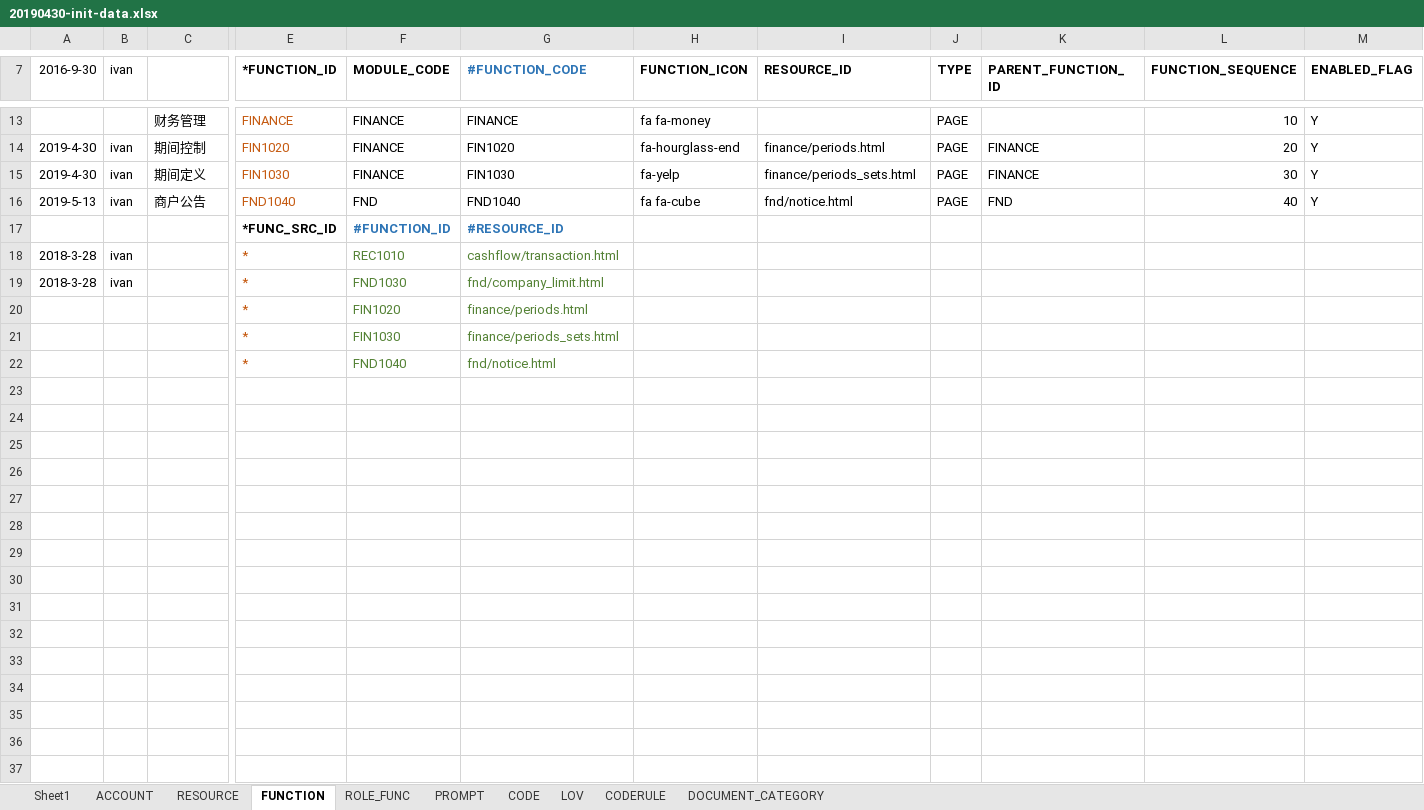
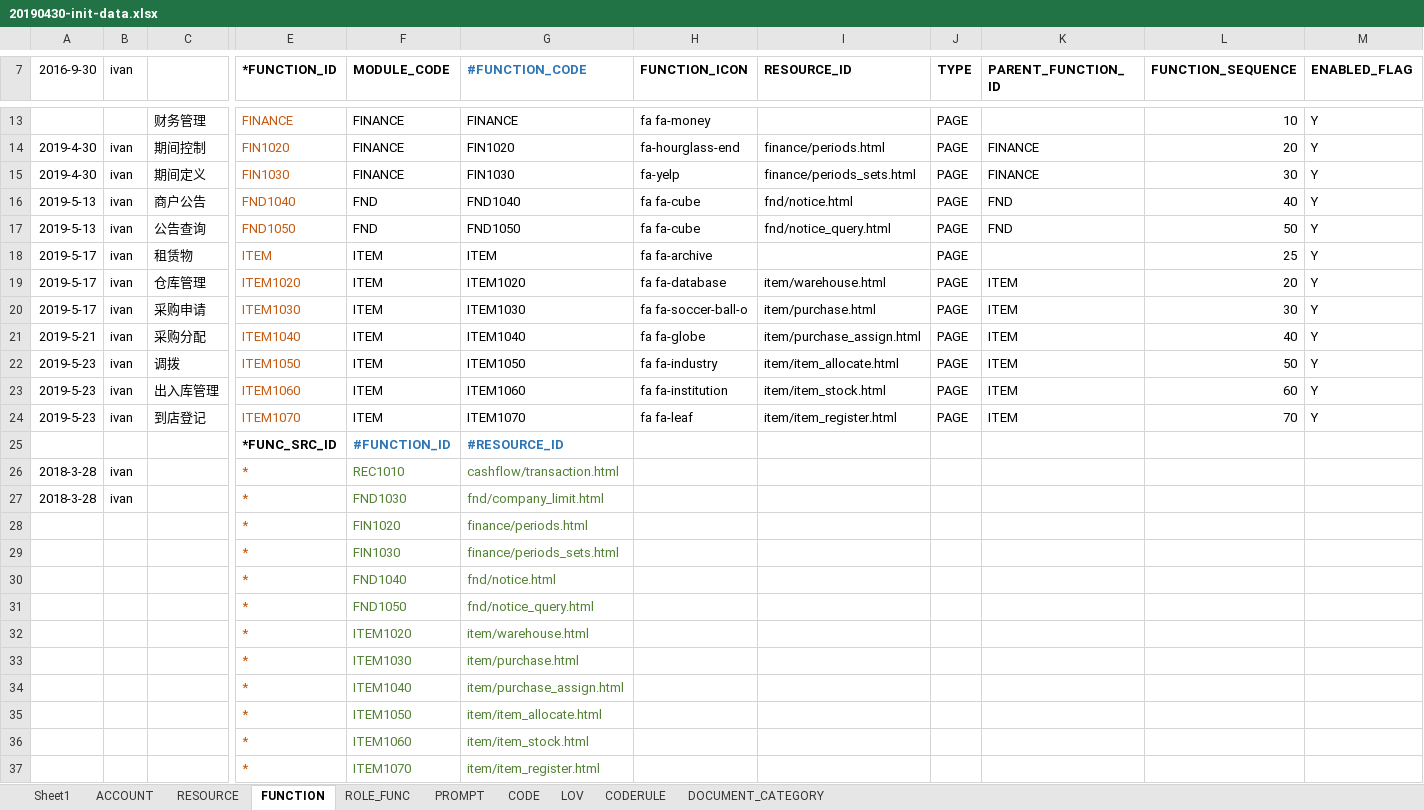
Before and after one commit to IvanStephenYuan/JRAP_Lease, an Excel workbook: jrap-crm-db/src/main/java/com/jingrui/jrap/db/data/20190430-init-data.xlsx, sheet FUNCTION, drawn as a sheet; only a part is shown, gaps mark what is left out; values as stored, in another font and other column widths than the file's, no borders; rows hold the shown columns only; the diff names each change by its address in the sheet, - before the commit and + after, or states it on an @@ line.

```diff
--- a/jrap-crm-db/src/main/java/com/jingrui/jrap/db/data/20190430-init-data.xlsx (sheet FUNCTION)
+++ b/jrap-crm-db/src/main/java/com/jingrui/jrap/db/data/20190430-init-data.xlsx (sheet FUNCTION)
+row 17: 2019-5-13 | ivan | 公告查询 | FND1050 | FND | FND1050 | fa fa-cube | fnd/notice_query.html | PAGE | FND | 50 | Y
+row 18: 2019-5-17 | ivan | 租赁物 | ITEM | ITEM | ITEM | fa fa-archive |  | PAGE |  | 25 | Y
+row 19: 2019-5-17 | ivan | 仓库管理 | ITEM1020 | ITEM | ITEM1020 | fa fa-database | item/warehouse.html | PAGE | ITEM | 20 | Y
+row 20: 2019-5-17 | ivan | 采购申请 | ITEM1030 | ITEM | ITEM1030 | fa fa-soccer-ball-o | item/purchase.html | PAGE | ITEM | 30 | Y
+row 21: 2019-5-21 | ivan | 采购分配 | ITEM1040 | ITEM | ITEM1040 | fa fa-globe | item/purchase_assign.html | PAGE | ITEM | 40 | Y
+row 22: 2019-5-23 | ivan | 调拨 | ITEM1050 | ITEM | ITEM1050 | fa fa-industry | item/item_allocate.html | PAGE | ITEM | 50 | Y
+row 23: 2019-5-23 | ivan | 出入库管理 | ITEM1060 | ITEM | ITEM1060 | fa fa-institution | item/item_stock.html | PAGE | ITEM | 60 | Y
+row 24: 2019-5-23 | ivan | 到店登记 | ITEM1070 | ITEM | ITEM1070 | fa fa-leaf | item/item_register.html | PAGE | ITEM | 70 | Y
+row 31:  |  |  | * | FND1050 | fnd/notice_query.html
+row 32:  |  |  | * | ITEM1020 | item/warehouse.html
+row 33:  |  |  | * | ITEM1030 | item/purchase.html
+row 34:  |  |  | * | ITEM1040 | item/purchase_assign.html
+row 35:  |  |  | * | ITEM1050 | item/item_allocate.html
+row 36:  |  |  | * | ITEM1060 | item/item_stock.html
+row 37:  |  |  | * | ITEM1070 | item/item_register.html
```
Also changed, not shown: sheet PROMPT, sheet LOV, sheet RESOURCE, sheet CODE, sheet CODERULE, sheet ROLE_FUNC, jrap-crm-db/src/main/java/com/jingrui/jrap/db/data/crm-init-data.xlsx, 31 other files.
